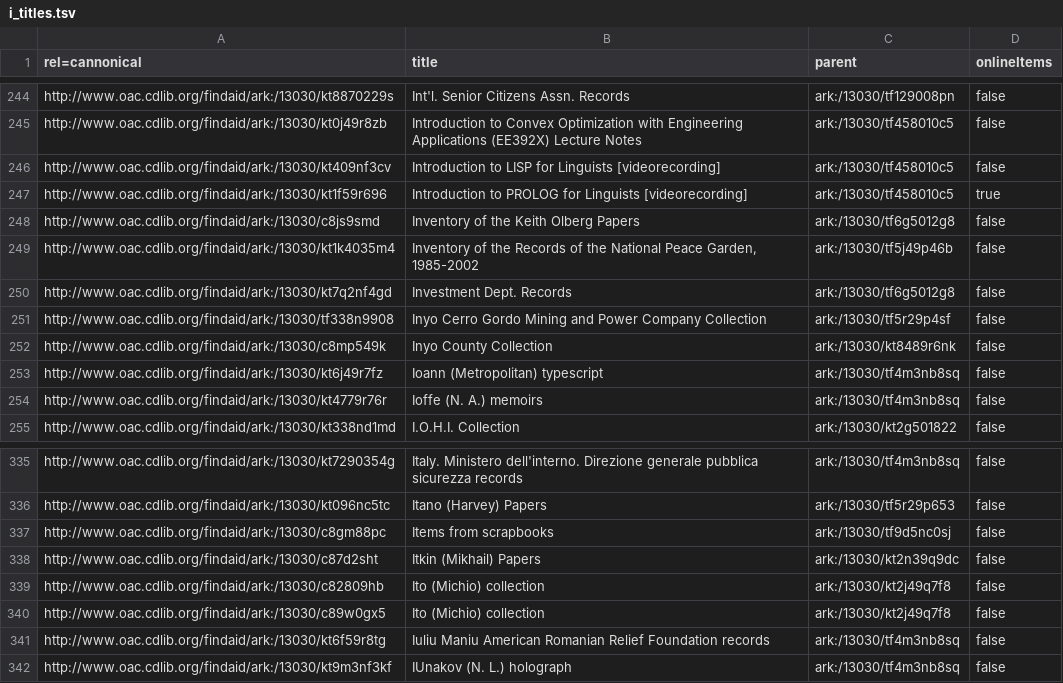
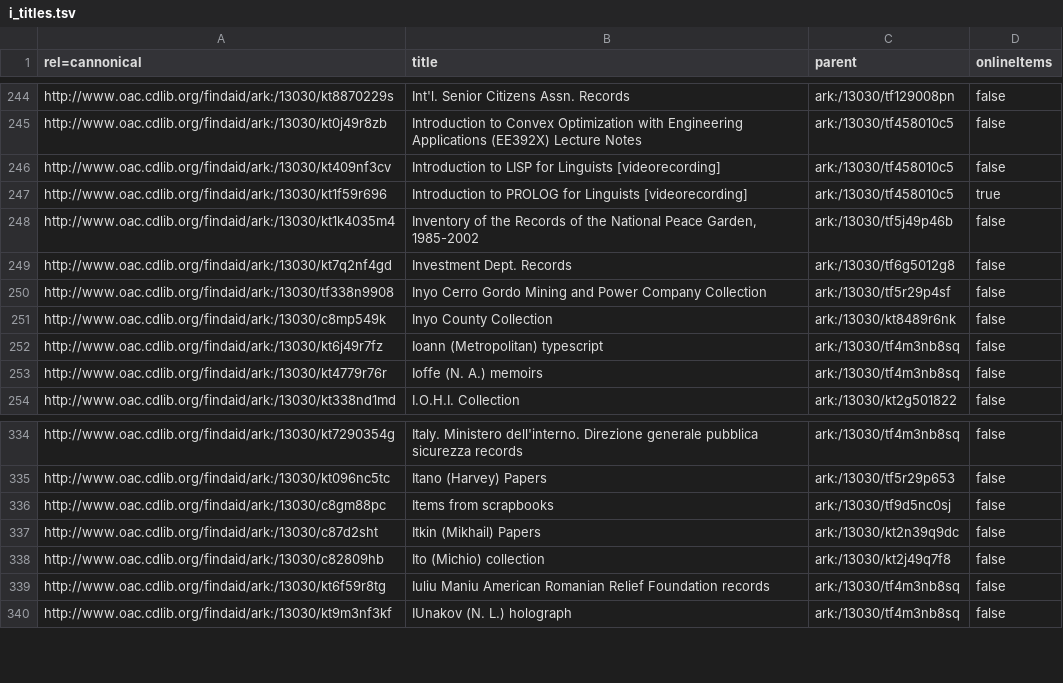
Before and after one commit to ucldc/oac_collections, a TSV file: az_titles/i_titles.tsv, drawn as a sheet; only a part is shown, gaps mark what is left out.

```diff
--- a/az_titles/i_titles.tsv
+++ b/az_titles/i_titles.tsv
@@ -247,3 +247,2 @@ http://www.oac.cdlib.org/findaid/ark:/13030/kt409nf3cv	Introduction to LISP for
 http://www.oac.cdlib.org/findaid/ark:/13030/kt1f59r696	Introduction to PROLOG for Linguists [videorecording]	ark:/13030/tf458010c5	true
-http://www.oac.cdlib.org/findaid/ark:/13030/c8js9smd	Inventory of the Keith Olberg Papers	ark:/13030/tf6g5012g8	false
 http://www.oac.cdlib.org/findaid/ark:/13030/kt1k4035m4	"Inventory of the Records of the National Peace Garden, 1985-2002"	ark:/13030/tf5j49p46b	false
@@ -339,3 +338,2 @@ http://www.oac.cdlib.org/findaid/ark:/13030/c87d2sht	Itkin (Mikhail) Papers	ark:
 http://www.oac.cdlib.org/findaid/ark:/13030/c82809hb	Ito (Michio) collection	ark:/13030/kt2j49q7f8	false
-http://www.oac.cdlib.org/findaid/ark:/13030/c89w0gx5	Ito (Michio) collection	ark:/13030/kt2j49q7f8	false
 http://www.oac.cdlib.org/findaid/ark:/13030/kt6f59r8tg	Iuliu Maniu American Romanian Relief Foundation records	ark:/13030/tf4m3nb8sq	false
```
Also changed, not shown: az_titles/c_titles.tsv, az_titles/d_titles.tsv, 14 other files.
